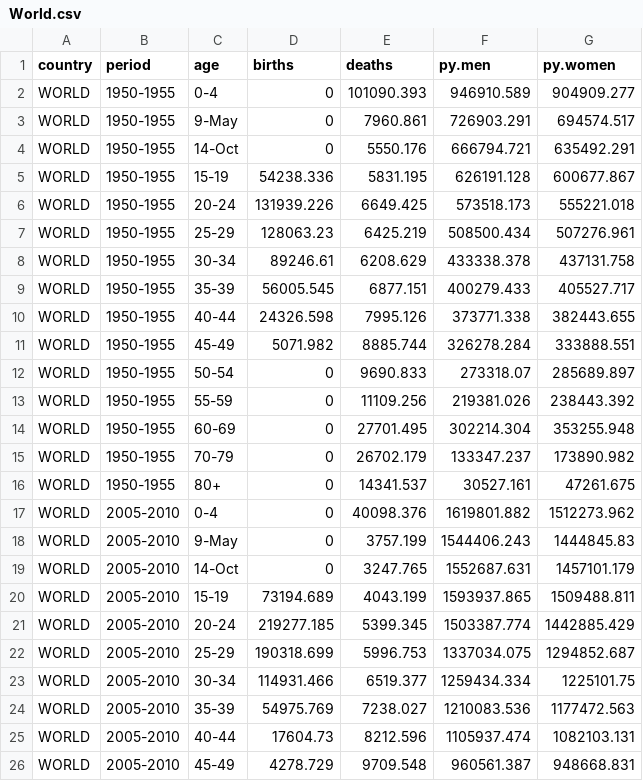
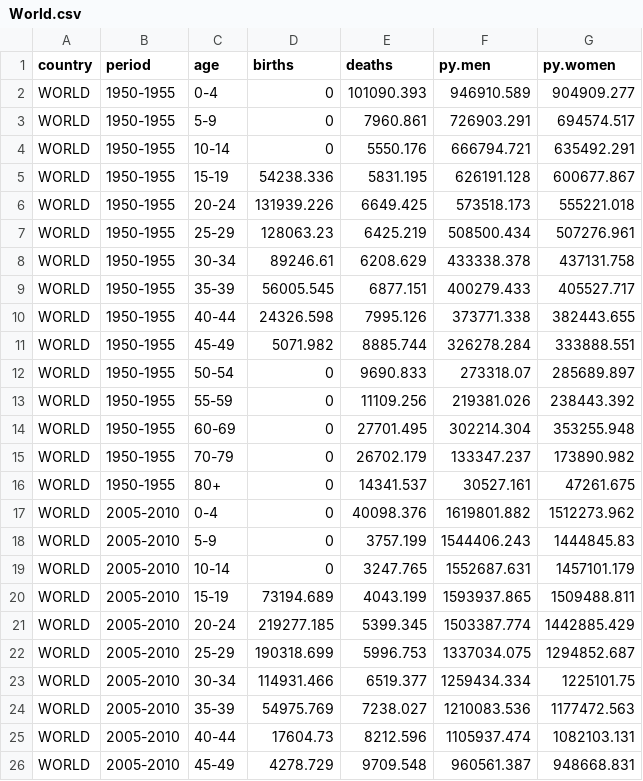
Before and after one commit to kosukeimai/qss, a CSV file: examples/INTRO/World.csv, drawn as a sheet; only a part is shown.

Commit message:
fixed dates

```diff
--- a/examples/INTRO/World.csv
+++ b/examples/INTRO/World.csv
@@ -2,4 +2,4 @@ country,period,age,births,deaths,py.men,py.women
 WORLD,1950-1955,0-4,0,101090.393,946910.589,904909.277
-WORLD,1950-1955,9-May,0,7960.861,726903.291,694574.517
-WORLD,1950-1955,14-Oct,0,5550.176,666794.721,635492.291
+WORLD,1950-1955,5-9,0,7960.861,726903.291,694574.517
+WORLD,1950-1955,10-14,0,5550.176,666794.721,635492.291
 WORLD,1950-1955,15-19,54238.336,5831.195,626191.128,600677.867
@@ -17,4 +17,4 @@ WORLD,1950-1955,80+,0,14341.537,30527.161,47261.675
 WORLD,2005-2010,0-4,0,40098.376,1619801.882,1512273.962
-WORLD,2005-2010,9-May,0,3757.199,1544406.243,1444845.83
-WORLD,2005-2010,14-Oct,0,3247.765,1552687.631,1457101.179
+WORLD,2005-2010,5-9,0,3757.199,1544406.243,1444845.83
+WORLD,2005-2010,10-14,0,3247.765,1552687.631,1457101.179
 WORLD,2005-2010,15-19,73194.689,4043.199,1593937.865,1509488.811
```
